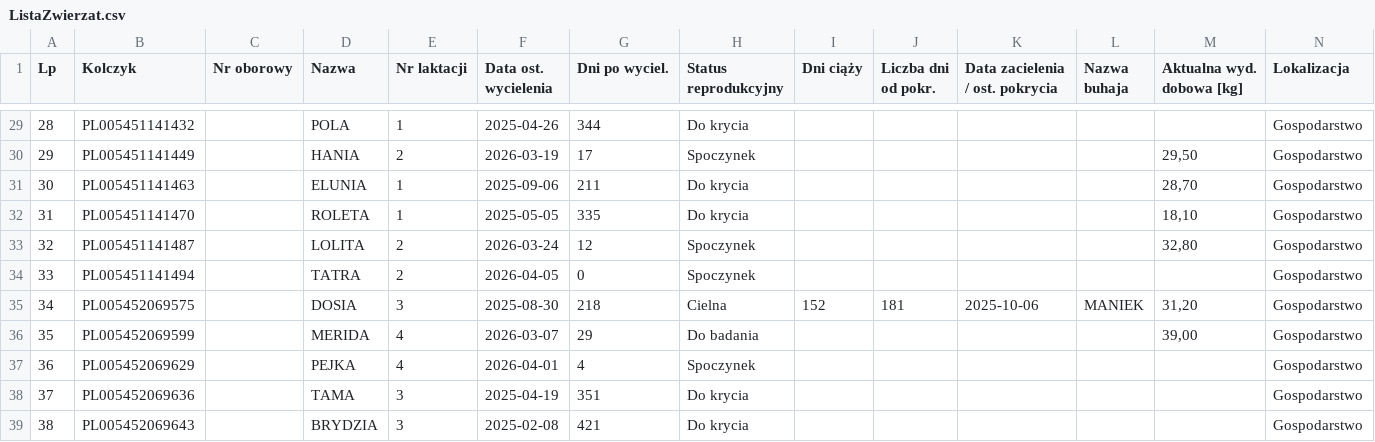
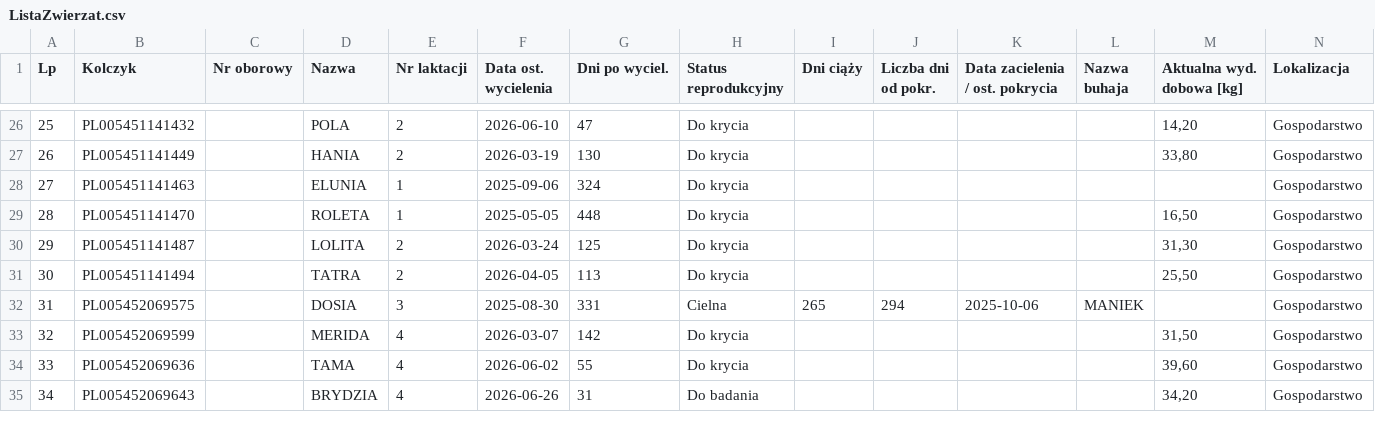
Before and after one commit to kstecyk/Raporty, a CSV file: ListaZwierzat.csv, drawn as a sheet; only a part is shown, gaps mark what is left out; removed rows and columns are numbered as before the commit, all else as after; the diff covers the shown part only; the diff names each change by its address in the sheet, - before the commit and + after, or states it on an @@ line.

```diff
--- a/ListaZwierzat.csv
+++ b/ListaZwierzat.csv
@@ column A (Lp) renumbered from row 15 down @@
-E26 (Nr laktacji): 1
+E26 (Nr laktacji): 2
-F26 (Data ost. wycielenia): 2025-04-26
+F26 (Data ost. wycielenia): 2026-06-10
-G26 (Dni po wyciel.): 344
+G26 (Dni po wyciel.): 47
-M26 (Aktualna wyd. dobowa [kg]): (empty)
+M26 (Aktualna wyd. dobowa [kg]): 14,20
-G27 (Dni po wyciel.): 17
+G27 (Dni po wyciel.): 130
-H27 (Status reprodukcyjny): Spoczynek
+H27 (Status reprodukcyjny): Do krycia
-M27 (Aktualna wyd. dobowa [kg]): 29,50
+M27 (Aktualna wyd. dobowa [kg]): 33,80
-G28 (Dni po wyciel.): 211
+G28 (Dni po wyciel.): 324
-M28 (Aktualna wyd. dobowa [kg]): 28,70
+M28 (Aktualna wyd. dobowa [kg]): (empty)
-G29 (Dni po wyciel.): 335
+G29 (Dni po wyciel.): 448
-M29 (Aktualna wyd. dobowa [kg]): 18,10
+M29 (Aktualna wyd. dobowa [kg]): 16,50
-G30 (Dni po wyciel.): 12
+G30 (Dni po wyciel.): 125
-H30:H31 (Status reprodukcyjny): Spoczynek
+H30:H31 (Status reprodukcyjny): Do krycia
-M30 (Aktualna wyd. dobowa [kg]): 32,80
+M30 (Aktualna wyd. dobowa [kg]): 31,30
-G31 (Dni po wyciel.): 0
+G31 (Dni po wyciel.): 113
-M31 (Aktualna wyd. dobowa [kg]): (empty)
+M31 (Aktualna wyd. dobowa [kg]): 25,50
-G32 (Dni po wyciel.): 218
+G32 (Dni po wyciel.): 331
-I32 (Dni ciąży): 152
+I32 (Dni ciąży): 265
-J32 (Liczba dni od pokr.): 181
+J32 (Liczba dni od pokr.): 294
-M32 (Aktualna wyd. dobowa [kg]): 31,20
+M32 (Aktualna wyd. dobowa [kg]): (empty)
-G33 (Dni po wyciel.): 29
+G33 (Dni po wyciel.): 142
-H33 (Status reprodukcyjny): Do badania
+H33 (Status reprodukcyjny): Do krycia
-M33 (Aktualna wyd. dobowa [kg]): 39,00
+M33 (Aktualna wyd. dobowa [kg]): 31,50
-row 37: 36 | PL005452069629 |  | PEJKA | 4 | 2026-04-01 | 4 | Spoczynek |  |  |  |  |  | Gospodarstwo
-E34:E35 (Nr laktacji): 3
+E34:E35 (Nr laktacji): 4
-F34 (Data ost. wycielenia): 2025-04-19
+F34 (Data ost. wycielenia): 2026-06-02
-G34 (Dni po wyciel.): 351
+G34 (Dni po wyciel.): 55
-M34 (Aktualna wyd. dobowa [kg]): (empty)
+M34 (Aktualna wyd. dobowa [kg]): 39,60
-F35 (Data ost. wycielenia): 2025-02-08
+F35 (Data ost. wycielenia): 2026-06-26
-G35 (Dni po wyciel.): 421
+G35 (Dni po wyciel.): 31
-H35 (Status reprodukcyjny): Do krycia
+H35 (Status reprodukcyjny): Do badania
-M35 (Aktualna wyd. dobowa [kg]): (empty)
+M35 (Aktualna wyd. dobowa [kg]): 34,20
```
Also changed, not shown: 3 added rows, 3 removed rows and 88 edited cells elsewhere in this file, analizapag.csv, old/AnalizaPAG.csv, 2 other files.
